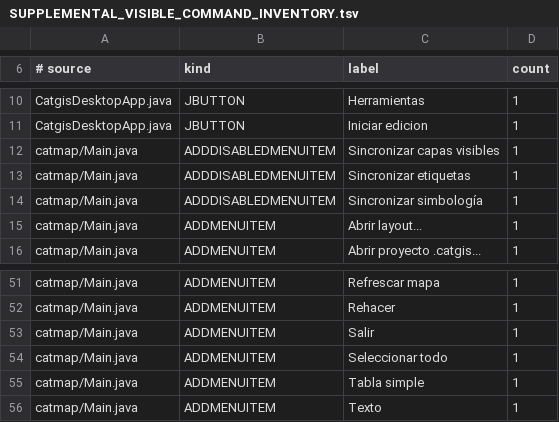
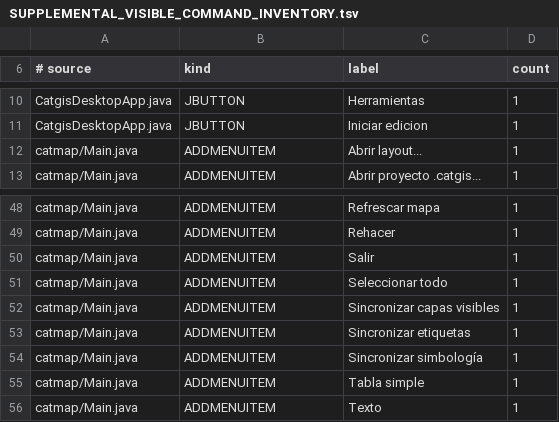
Before and after one commit to tulatraes25/CATGIS-DESKTOP, a TSV file: docs/quality/SUPPLEMENTAL_VISIBLE_COMMAND_INVENTORY.tsv, drawn as a sheet; only a part is shown, gaps mark what is left out.

Commit message:
docs(cert): align supplemental commands after CATMAP gating

```diff
--- a/docs/quality/SUPPLEMENTAL_VISIBLE_COMMAND_INVENTORY.tsv
+++ b/docs/quality/SUPPLEMENTAL_VISIBLE_COMMAND_INVENTORY.tsv
@@ -11,5 +11,2 @@ CatgisDesktopApp.java	JBUTTON	Herramientas	1
 CatgisDesktopApp.java	JBUTTON	Iniciar edicion	1
-catmap/Main.java	ADDDISABLEDMENUITEM	Sincronizar capas visibles	1
-catmap/Main.java	ADDDISABLEDMENUITEM	Sincronizar etiquetas	1
-catmap/Main.java	ADDDISABLEDMENUITEM	Sincronizar simbología	1
 catmap/Main.java	ADDMENUITEM	Abrir layout...	1
@@ -54,2 +51,5 @@ catmap/Main.java	ADDMENUITEM	Salir	1
 catmap/Main.java	ADDMENUITEM	Seleccionar todo	1
+catmap/Main.java	ADDMENUITEM	Sincronizar capas visibles	1
+catmap/Main.java	ADDMENUITEM	Sincronizar etiquetas	1
+catmap/Main.java	ADDMENUITEM	Sincronizar simbología	1
 catmap/Main.java	ADDMENUITEM	Tabla simple	1
```
